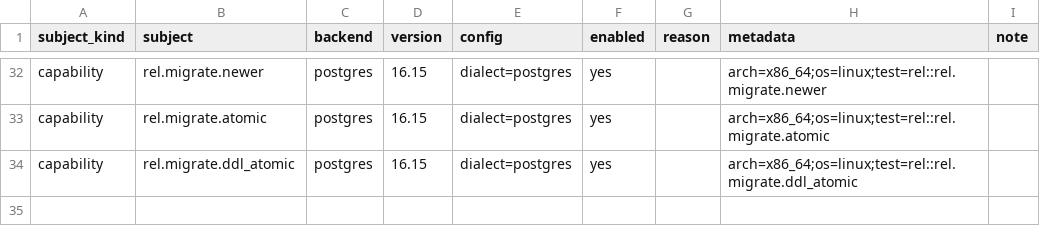
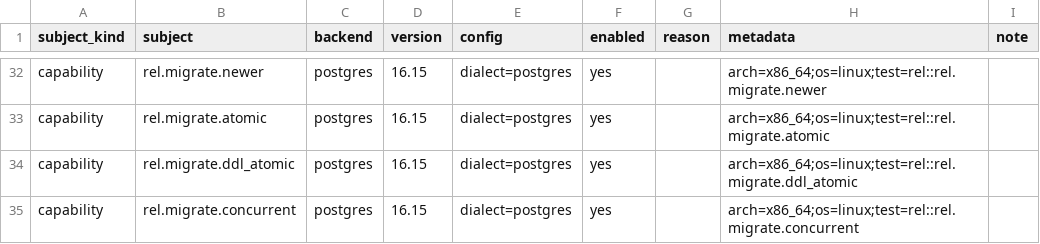
Before and after one commit to ciresnave/PersistAnt, a TSV file: matrix/sqlx-postgres.tsv, drawn as a sheet; only a part is shown, gaps mark what is left out.

```diff
--- a/matrix/sqlx-postgres.tsv
+++ b/matrix/sqlx-postgres.tsv
@@ -34 +34,2 @@ capability	rel.migrate.atomic	postgres	16.15	dialect=postgres	yes		arch=x86_64;o
 capability	rel.migrate.ddl_atomic	postgres	16.15	dialect=postgres	yes		arch=x86_64;os=linux;test=rel::rel.migrate.ddl_atomic	
+capability	rel.migrate.concurrent	postgres	16.15	dialect=postgres	yes		arch=x86_64;os=linux;test=rel::rel.migrate.concurrent	
```
Also changed, not shown: matrix/sqlx-mysql.tsv, matrix/sqlx-sqlite.tsv, 13 other files.
